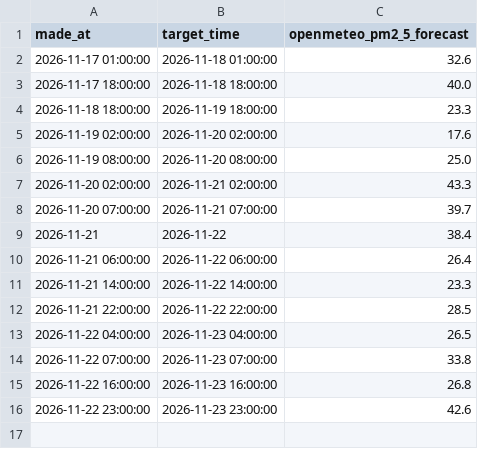
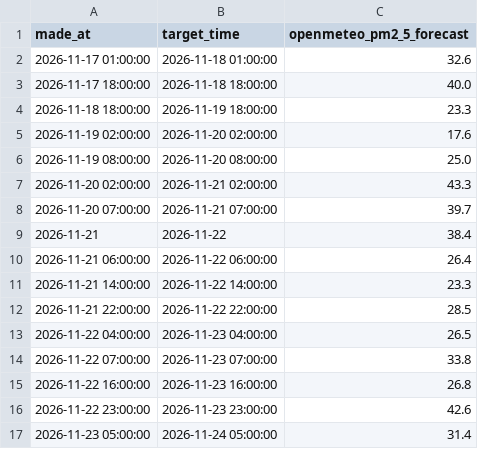
Before and after one commit to Naresh-Kumar17/Air_Quality_Forcasating-, a CSV file: forecast_log.csv, drawn as a sheet.

```diff
--- a/forecast_log.csv
+++ b/forecast_log.csv
@@ -16 +16,2 @@ made_at,target_time,openmeteo_pm2_5_forecast
 2026-11-22 23:00:00,2026-11-23 23:00:00,42.6
+2026-11-23 05:00:00,2026-11-24 05:00:00,31.4
```
Also changed, not shown: live_data.csv.
